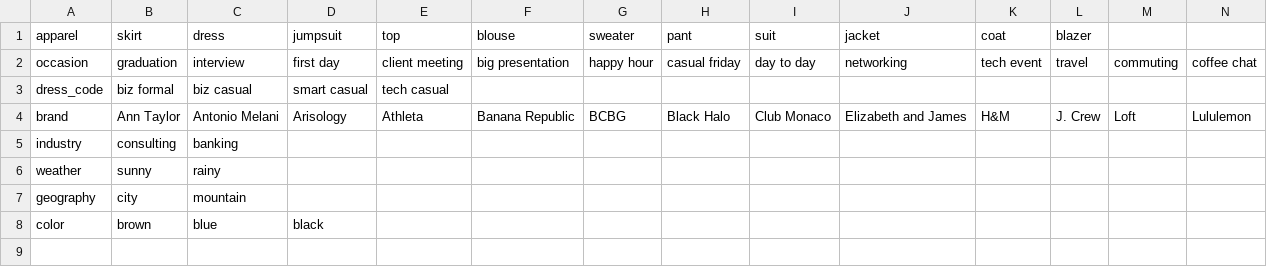
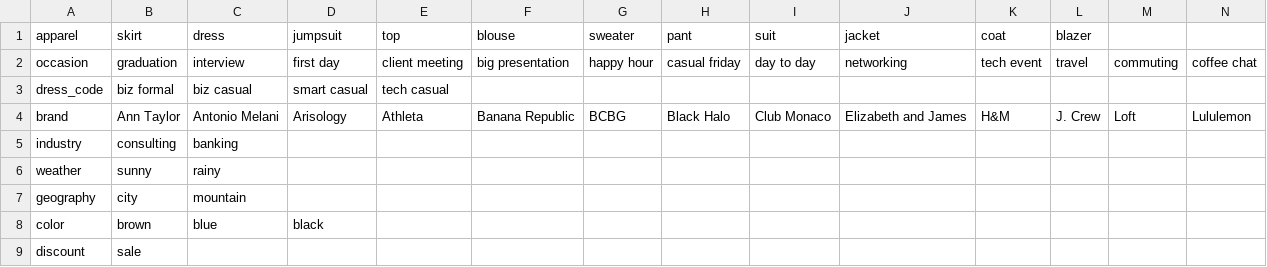
Before and after one commit to cqw1/Eight2Five, a CSV file: categories.csv, drawn as a sheet; only a part is shown; rows hold the shown columns only; the diff names each change by its address in the sheet, - before the commit and + after, or states it on an @@ line.

Commit message:
added discount to categories

```diff
--- a/categories.csv
+++ b/categories.csv
+row 9: discount | sale
```
